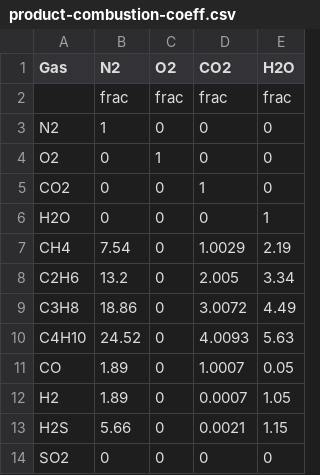
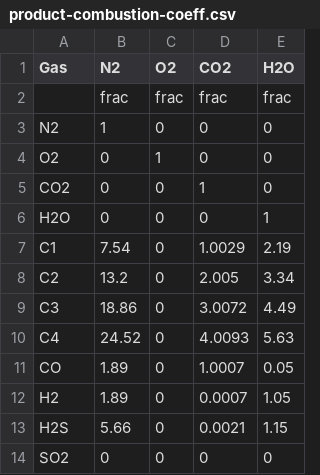
Before and after one commit to msmasnadi/OPGEEv4, a CSV file: opgee/tables/product-combustion-coeff.csv, drawn as a sheet.

```diff
--- a/opgee/tables/product-combustion-coeff.csv
+++ b/opgee/tables/product-combustion-coeff.csv
@@ -6,6 +6,6 @@ CO2,0,0,1,0
 H2O,0,0,0,1
-CH4,7.54,0,1.0029,2.19
-C2H6,13.2,0,2.005,3.34
-C3H8,18.86,0,3.0072,4.49
-C4H10,24.52,0,4.0093,5.63
+C1,7.54,0,1.0029,2.19
+C2,13.2,0,2.005,3.34
+C3,18.86,0,3.0072,4.49
+C4,24.52,0,4.0093,5.63
 CO,1.89,0,1.0007,0.05
```
Also changed, not shown: opgee/tables/process-specific-EF.csv, 6 other files.
